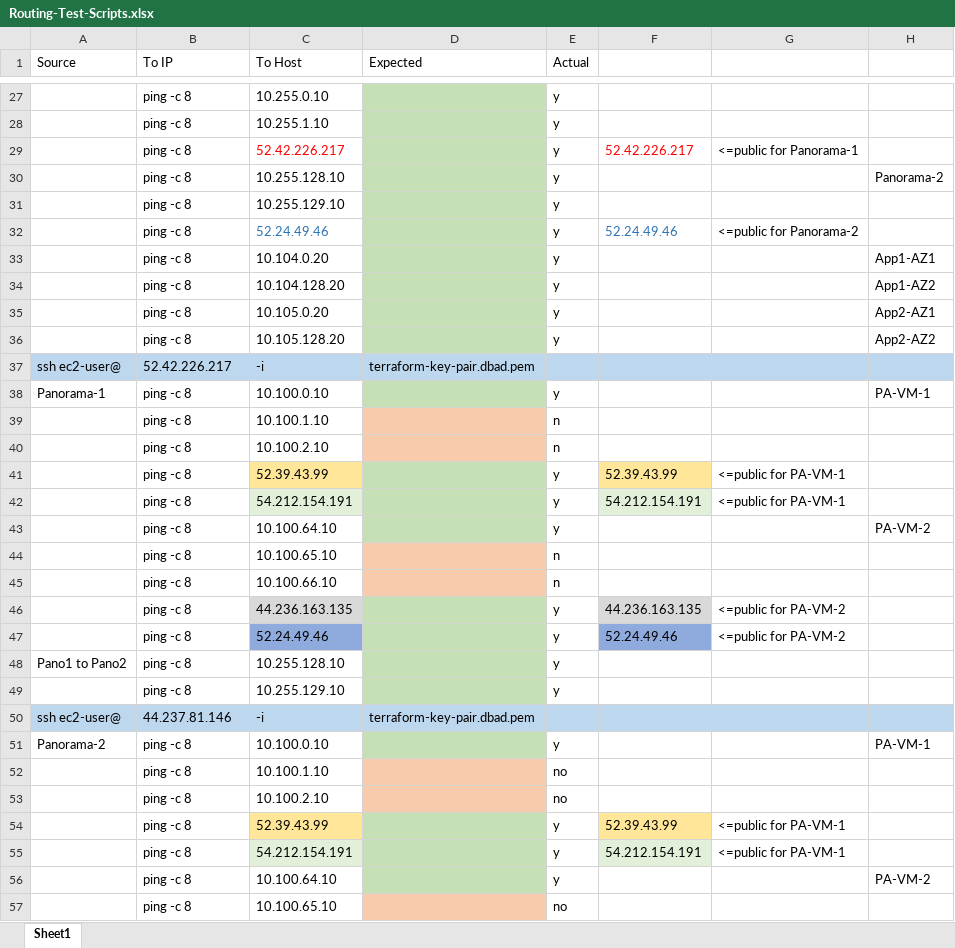
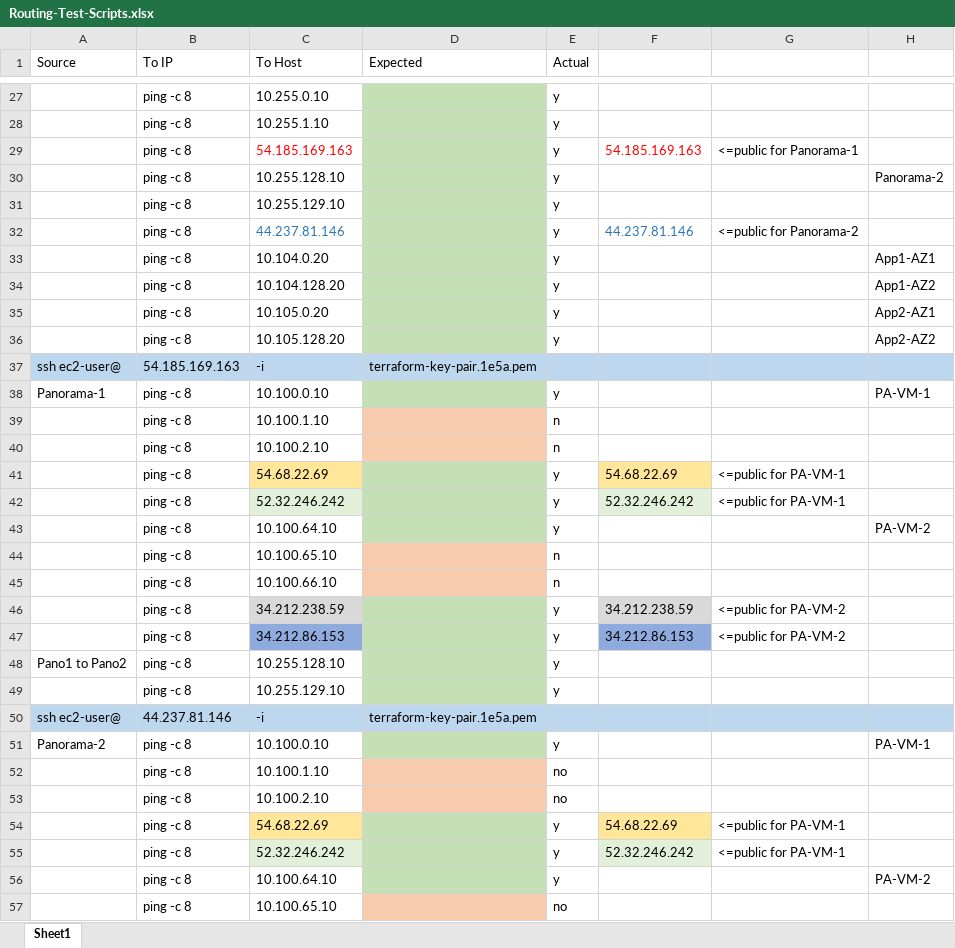
Before and after one commit to dedeen/Ansible-sandbox, an Excel workbook: Routing-Test-Scripts.xlsx, sheet Sheet1, drawn as a sheet; only a part is shown, gaps mark what is left out; values as stored, in another font and other column widths than the file's, no borders; the diff covers the shown part only; the diff names each change by its address in the sheet, - before the commit and + after, or states it on an @@ line.

Commit message:
Add files via upload

```diff
--- a/Routing-Test-Scripts.xlsx (sheet Sheet1)
+++ b/Routing-Test-Scripts.xlsx (sheet Sheet1)
-C29 (To Host): 52.42.226.217
+C29 (To Host): 54.185.169.163
-F29: 52.42.226.217
+F29: 54.185.169.163
-C32 (To Host): 52.24.49.46
+C32 (To Host): 44.237.81.146
-F32: 52.24.49.46
+F32: 44.237.81.146
-B37 (To IP): 52.42.226.217
+B37 (To IP): 54.185.169.163
-D37 (Expected): terraform-key-pair.dbad.pem
+D37 (Expected): terraform-key-pair.1e5a.pem
-C41 (To Host): 52.39.43.99
+C41 (To Host): 54.68.22.69
-F41: 52.39.43.99
+F41: 54.68.22.69
-C42 (To Host): 54.212.154.191
+C42 (To Host): 52.32.246.242
-F42: 54.212.154.191
+F42: 52.32.246.242
-C46 (To Host): 44.236.163.135
+C46 (To Host): 34.212.238.59
-F46: 44.236.163.135
+F46: 34.212.238.59
-C47 (To Host): 52.24.49.46
+C47 (To Host): 34.212.86.153
-F47: 52.24.49.46
+F47: 34.212.86.153
-D50 (Expected): terraform-key-pair.dbad.pem
+D50 (Expected): terraform-key-pair.1e5a.pem
-C54 (To Host): 52.39.43.99
+C54 (To Host): 54.68.22.69
-F54: 52.39.43.99
+F54: 54.68.22.69
-C55 (To Host): 54.212.154.191
+C55 (To Host): 52.32.246.242
-F55: 54.212.154.191
+F55: 52.32.246.242
```
Also changed, not shown: 20 edited cells and cell formats elsewhere in this sheet.
